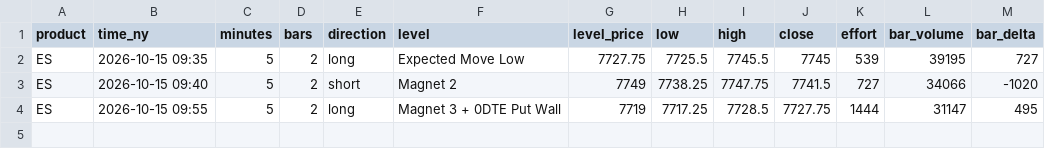
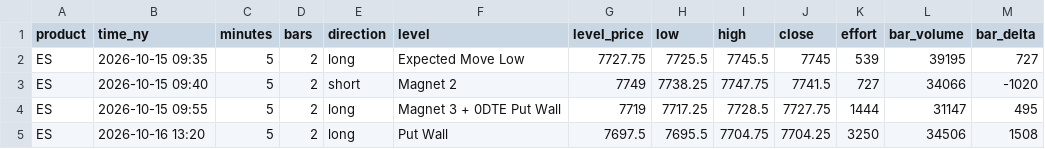
Before and after one commit to AyourElwazani97/gamma, a CSV file: history/absorption.csv, drawn as a sheet; the diff names each change by its address in the sheet, - before the commit and + after, or states it on an @@ line.

```diff
--- a/history/absorption.csv
+++ b/history/absorption.csv
+row 5: ES | 2026-10-16 13:20 | 5 | 2 | long | Put Wall | 7697.5 | 7695.5 | 7704.75 | 7704.25 | 3250 | 34506 | 1508
```
